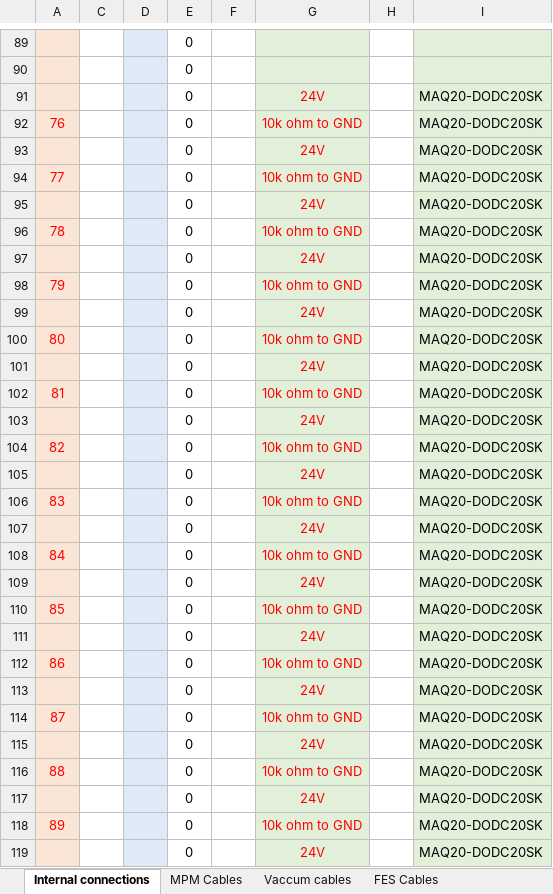
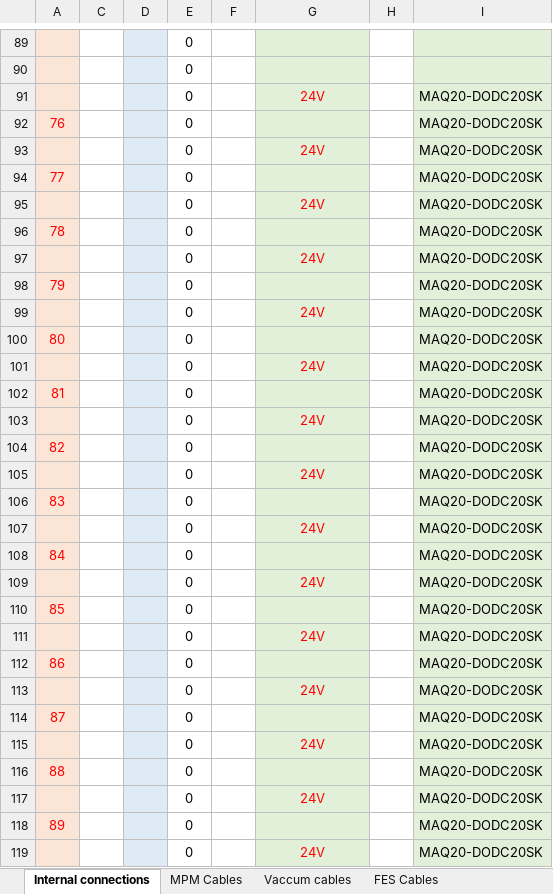
Before and after one commit to lsst-camera-dh/lsstPLCsTestBox, an Excel workbook: mapping/PLC_Certification_Chassis.xlsx, sheet Internal connections, drawn as a sheet; only a part is shown, gaps mark what is left out; values as stored, in another font and other column widths than the file's, no borders; conditional formats not drawn; the diff covers the shown part only; the diff names each change by its address in the sheet, - before the commit and + after, or states it on an @@ line.

```diff
--- a/mapping/PLC_Certification_Chassis.xlsx (sheet Internal connections)
+++ b/mapping/PLC_Certification_Chassis.xlsx (sheet Internal connections)
-G92: 10k ohm to GND
+G92: (empty)
-G94: 10k ohm to GND
+G94: (empty)
-G96: 10k ohm to GND
+G96: (empty)
-G98: 10k ohm to GND
+G98: (empty)
-G100: 10k ohm to GND
+G100: (empty)
-G102: 10k ohm to GND
+G102: (empty)
-G104: 10k ohm to GND
+G104: (empty)
-G106: 10k ohm to GND
+G106: (empty)
-G108: 10k ohm to GND
+G108: (empty)
-G110: 10k ohm to GND
+G110: (empty)
-G112: 10k ohm to GND
+G112: (empty)
-G114: 10k ohm to GND
+G114: (empty)
-G116: 10k ohm to GND
+G116: (empty)
-G118: 10k ohm to GND
+G118: (empty)
```
Also changed, not shown: 26 edited cells elsewhere in this sheet, sheet ColdCryo Cables, sheet Vaccum cables, 19 other files.
